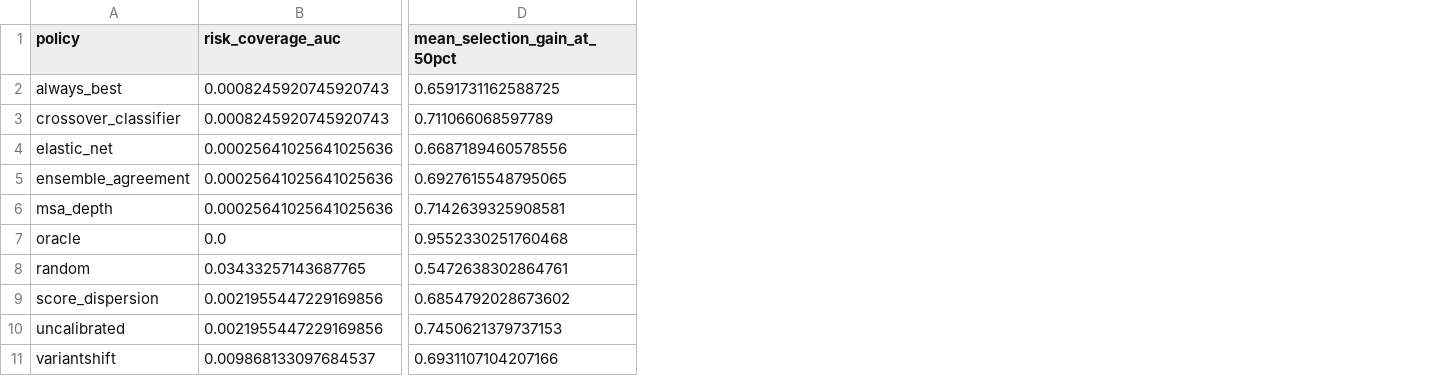
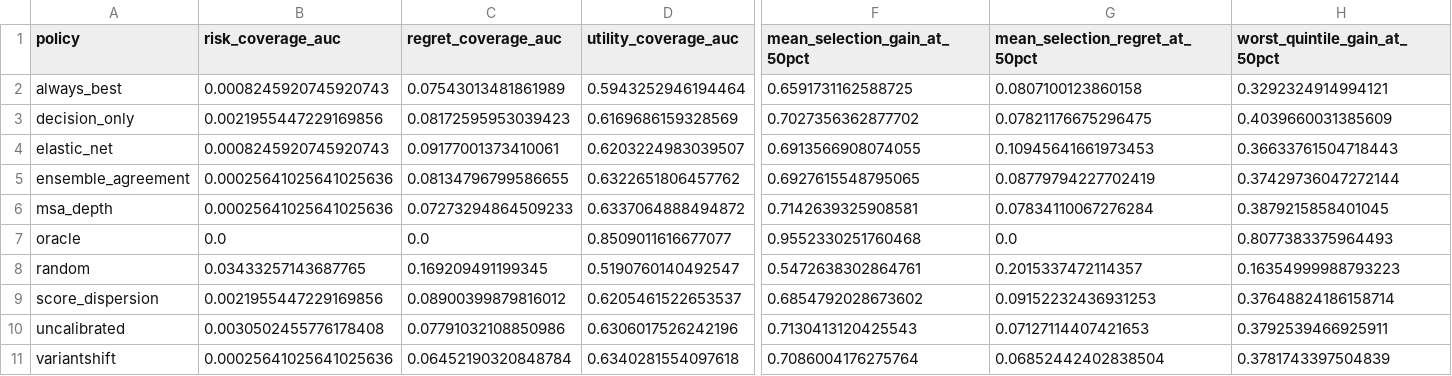
Before and after one commit to rdfds/variantshift-provenance-lab, a CSV file: site/downloads/transport_summary.csv, drawn as a sheet; only a part is shown, gaps mark what is left out; removed rows and columns are numbered as before the commit, all else as after; rows hold the shown columns only; the diff covers the shown part only; the diff names each change by its address in the sheet, - before the commit and + after, or states it on an @@ line.

```diff
--- a/site/downloads/transport_summary.csv
+++ b/site/downloads/transport_summary.csv
+column C (regret_coverage_auc), row 2: 0.07543013481861989; rows 4-11: 0.09177001373410061 | 0.08134796799586655 | 0.07273294864509233 | 0.0 | 0.169209491199345 | 0.08900399879816012 | 0.07791032108850986 | 0.06452190320848784
+column D (utility_coverage_auc), row 2: 0.5943252946194464; rows 4-11: 0.6203224983039507 | 0.6322651806457762 | 0.6337064888494872 | 0.8509011616677077 | 0.5190760140492547 | 0.6205461522653537 | 0.6306017526242196 | 0.6340281554097618
+column G (mean_selection_regret_at_50pct), row 2: 0.0807100123860158; rows 4-11: 0.10945641661973453 | 0.08779794227702419 | 0.07834110067276284 | 0.0 | 0.2015337472114357 | 0.09152232436931253 | 0.07127114407421653 | 0.06852442402838504
+column H (worst_quintile_gain_at_50pct), row 2: 0.3292324914994121; rows 4-11: 0.36633761504718443 | 0.37429736047272144 | 0.3879215858401045 | 0.8077383375964493 | 0.16354999988793223 | 0.37648824186158714 | 0.3792539466925911 | 0.3781743397504839
-row 3: crossover_classifier | 0.0008245920745920743 | 0.711066068597789
+row 3: decision_only | 0.0021955447229169856 | 0.08172595953039423 | 0.6169686159328569 | 0.7027356362877702 | 0.07821176675296475 | 0.4039660031385609
-B4 (risk_coverage_auc): 0.00025641025641025636
+B4 (risk_coverage_auc): 0.0008245920745920743
-F4 (mean_selection_gain_at_50pct): 0.6687189460578556
+F4 (mean_selection_gain_at_50pct): 0.6913566908074055
-B10 (risk_coverage_auc): 0.0021955447229169856
+B10 (risk_coverage_auc): 0.0030502455776178408
-F10 (mean_selection_gain_at_50pct): 0.7450621379737153
+F10 (mean_selection_gain_at_50pct): 0.7130413120425543
-B11 (risk_coverage_auc): 0.009868133097684537
+B11 (risk_coverage_auc): 0.00025641025641025636
-F11 (mean_selection_gain_at_50pct): 0.6931107104207166
+F11 (mean_selection_gain_at_50pct): 0.7086004176275764
```
Also changed, not shown: 1 edited cell elsewhere in this file, site/downloads/transport_bootstrap.csv, 11 other files.
